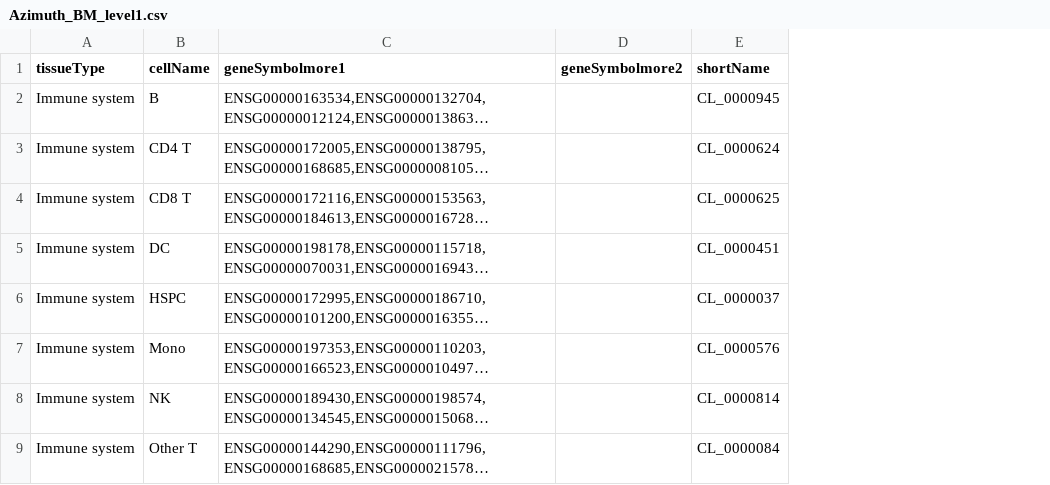
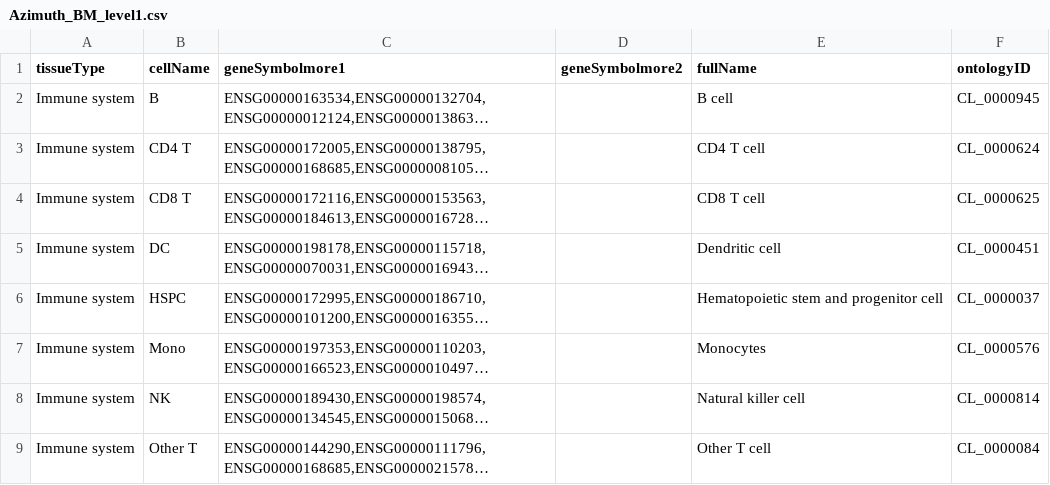
Before and after one commit to AlexsLemonade/OpenScPCA-analysis, a CSV file: analyses/cell-type-nonETP-ALL-03/Azimuth_BM_level1.csv, drawn as a sheet; only a part is shown; long unchanged cells end in …; addresses are those after the commit; the diff names each change by its address in the sheet, - before the commit and + after, or states it on an @@ line.

Commit message:
update marker file

```diff
--- a/analyses/cell-type-nonETP-ALL-03/Azimuth_BM_level1.csv
+++ b/analyses/cell-type-nonETP-ALL-03/Azimuth_BM_level1.csv
+column E (fullName), rows 2-9: B cell | CD4 T cell | CD8 T cell | Dendritic cell | Hematopoietic stem and progenitor cell | Monocytes | Natural killer cell | Other T cell
-F1: shortName
+F1: ontologyID
```
